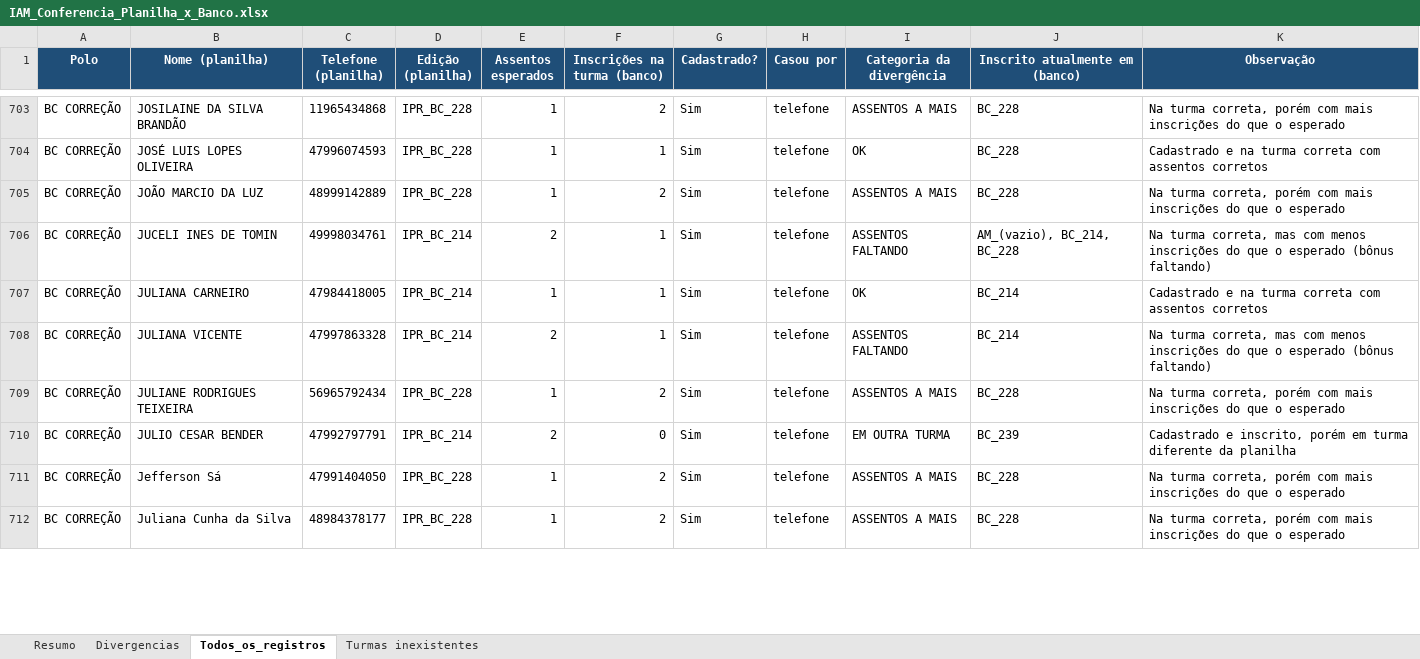
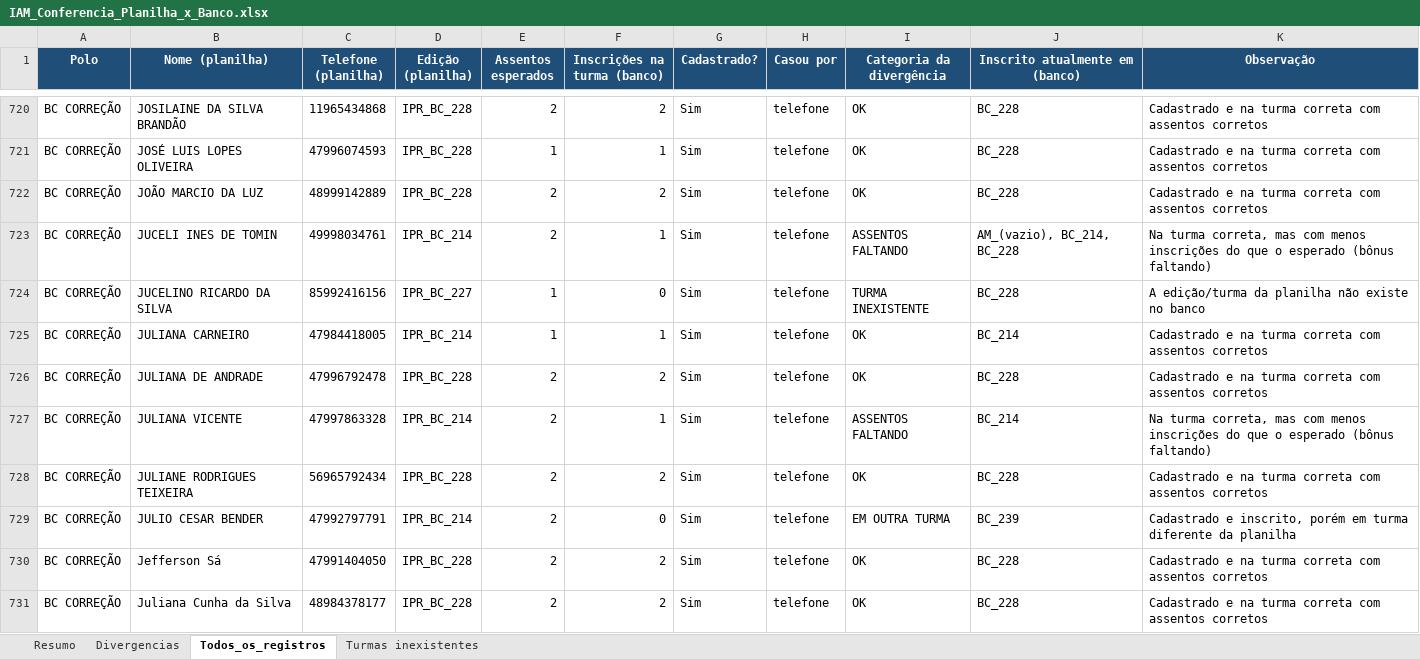
Before and after one commit to infinityintelligence07-tech/IAM-Control-Backend, an Excel workbook: IAM_Conferencia_Planilha_x_Banco.xlsx, sheet Todos_os_registros, drawn as a sheet; only a part is shown, gaps mark what is left out; values as stored, in another font and other column widths than the file's, no borders; addresses are those after the commit; the diff covers the shown part only; the diff names each change by its address in the sheet, - before the commit and + after, or states it on an @@ line.

```diff
--- a/IAM_Conferencia_Planilha_x_Banco.xlsx (sheet Todos_os_registros)
+++ b/IAM_Conferencia_Planilha_x_Banco.xlsx (sheet Todos_os_registros)
-E720 (Assentos esperados): 1
+E720 (Assentos esperados): 2
-I720 (Categoria da divergência): ASSENTOS A MAIS
+I720 (Categoria da divergência): OK
-K720 (Observação): Na turma correta, porém com mais inscrições do que o esperado
+K720 (Observação): Cadastrado e na turma correta com assentos corretos
-E722 (Assentos esperados): 1
+E722 (Assentos esperados): 2
-I722 (Categoria da divergência): ASSENTOS A MAIS
+I722 (Categoria da divergência): OK
-K722 (Observação): Na turma correta, porém com mais inscrições do que o esperado
+K722 (Observação): Cadastrado e na turma correta com assentos corretos
+row 724: BC CORREÇÃO | JUCELINO RICARDO DA SILVA | 85992416156 | IPR_BC_227 | 1 | 0 | Sim | telefone | TURMA INEXISTENTE | BC_228 | A edição/turma da planilha não existe no banco
+row 726: BC CORREÇÃO | JULIANA DE ANDRADE | 47996792478 | IPR_BC_228 | 2 | 2 | Sim | telefone | OK | BC_228 | Cadastrado e na turma correta com assentos corretos
-E728 (Assentos esperados): 1
+E728 (Assentos esperados): 2
-I728 (Categoria da divergência): ASSENTOS A MAIS
+I728 (Categoria da divergência): OK
-K728 (Observação): Na turma correta, porém com mais inscrições do que o esperado
+K728 (Observação): Cadastrado e na turma correta com assentos corretos
-E730:E731 (Assentos esperados): 1
+E730:E731 (Assentos esperados): 2
-I730:I731 (Categoria da divergência): ASSENTOS A MAIS
+I730:I731 (Categoria da divergência): OK
-K730:K731 (Observação): Na turma correta, porém com mais inscrições do que o esperado
+K730:K731 (Observação): Cadastrado e na turma correta com assentos corretos
```
Also changed, not shown: 46 added rows and 334 edited cells elsewhere in this sheet, sheet Divergencias, sheet Resumo, sheet Turmas inexistentes, 13 other files.
